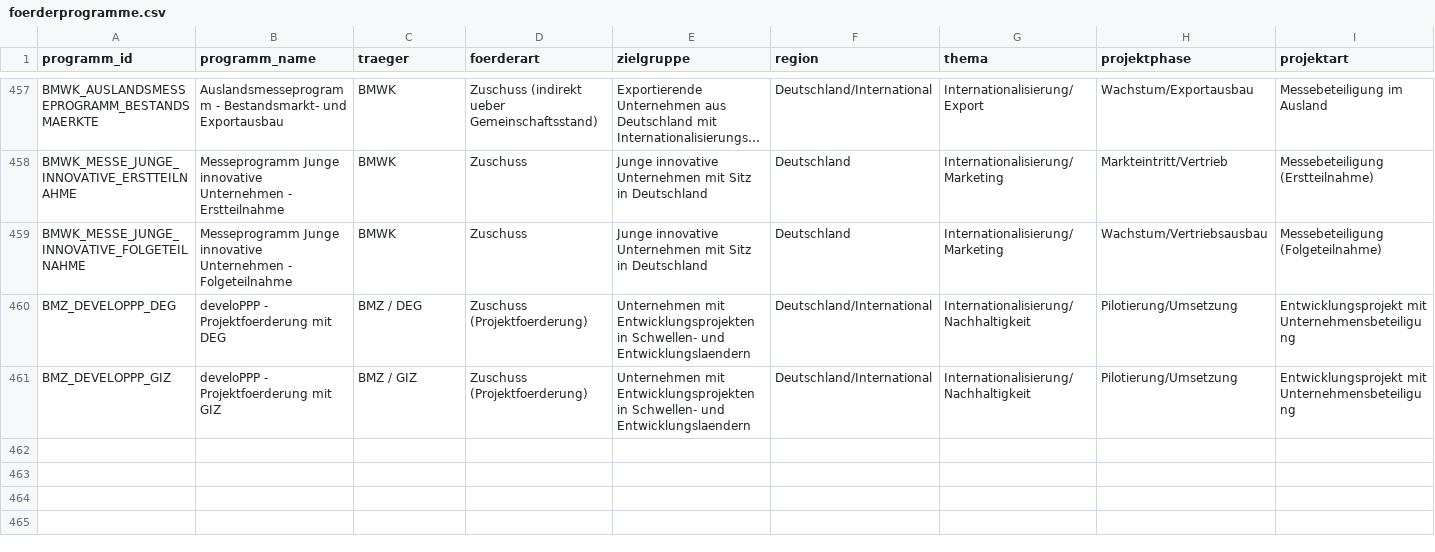
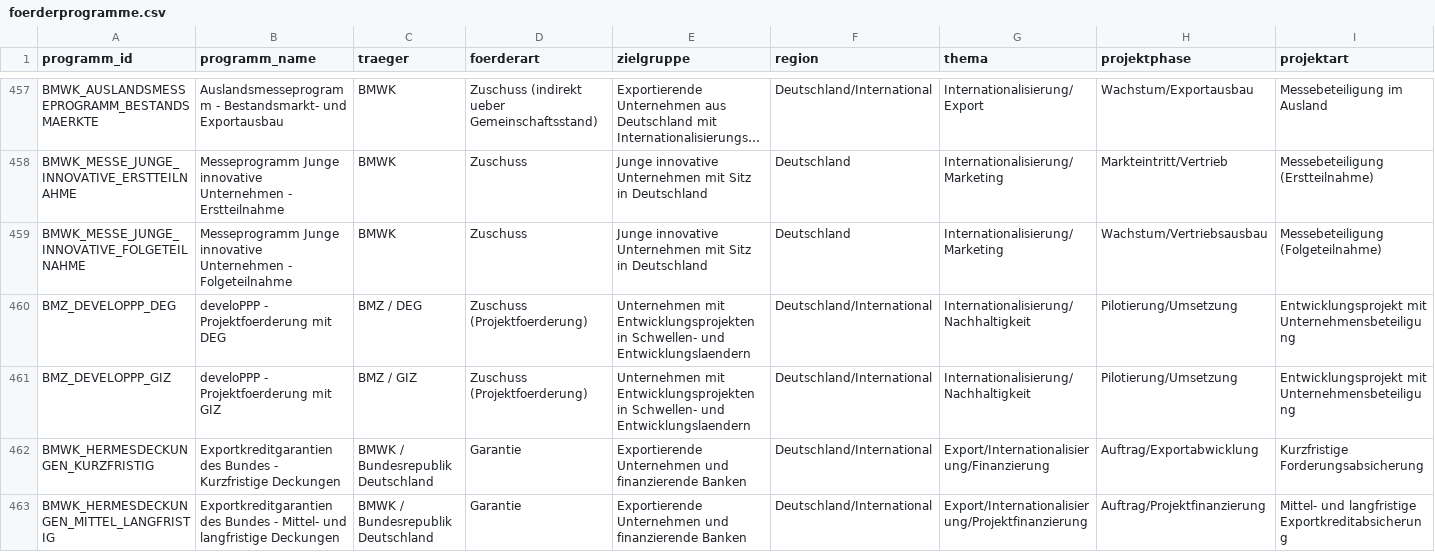
Before and after one commit to weissio/foerdermittel-navigator, a CSV file: data/foerderprogramme.csv, drawn as a sheet; only a part is shown, gaps mark what is left out; long unchanged cells end in …; rows hold the shown columns only; the diff names each change by its address in the sheet, - before the commit and + after, or states it on an @@ line.

Commit message:
data: hermes laufzeiten +2

```diff
--- a/data/foerderprogramme.csv
+++ b/data/foerderprogramme.csv
+row 462: BMWK_HERMESDECKUNGEN_KURZFRISTIG | Exportkreditgarantien des Bundes - Kurzfristige Deckungen | BMWK / Bundesrepublik Deutschland | Garantie | Exportierende Unternehmen und finanzierende Banken | Deutschland/International | Export/Internationalisierung/Finanzierung | Auftrag/Exportabwicklung | Kurzfristige Forderungsabsicherung
+row 463: BMWK_HERMESDECKUNGEN_MITTEL_LANGFRISTIG | Exportkreditgarantien des Bundes - Mittel- und langfristige Deckungen | BMWK / Bundesrepublik Deutschland | Garantie | Exportierende Unternehmen und finanzierende Banken | Deutschland/International | Export/Internationalisierung/Projektfinanzierung | Auftrag/Projektfinanzierung | Mittel- und langfristige Exportkreditabsicherung
```
Also changed, not shown: 4 other files.
